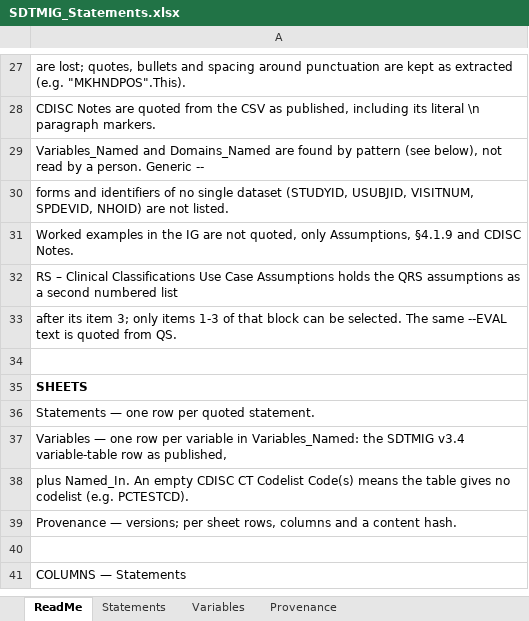
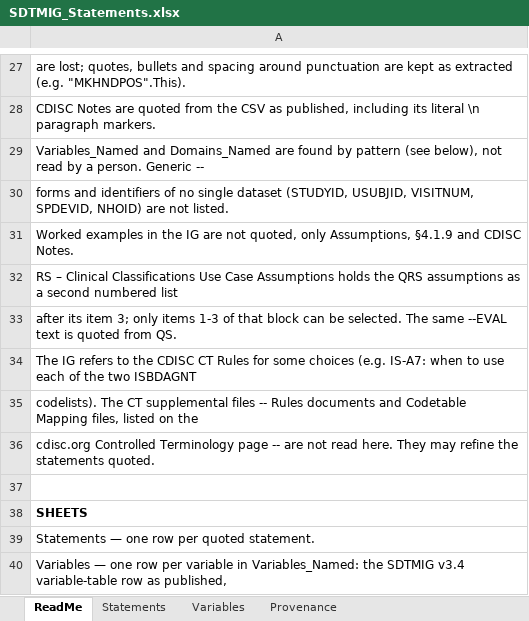
Before and after one commit to kerfors/cdisc-for-ai, an Excel workbook: sdtm-domain-reference/machine_actionable/SDTMIG_Statements.xlsx, sheet ReadMe, drawn as a sheet; only a part is shown, gaps mark what is left out; the shorter side is filled out with more unchanged rows; values as stored, in another font and other column widths than the file's, no borders; the diff names each change by its address in the sheet, - before the commit and + after, or states it on an @@ line.

```diff
--- a/sdtm-domain-reference/machine_actionable/SDTMIG_Statements.xlsx (sheet ReadMe)
+++ b/sdtm-domain-reference/machine_actionable/SDTMIG_Statements.xlsx (sheet ReadMe)
+row 34: The IG refers to the CDISC CT Rules for some choices (e.g. IS-A7: when to use each of the two ISBDAGNT
+row 35: codelists). The CT supplemental files -- Rules documents and Codetable Mapping files, listed on the
+row 36: cdisc.org Controlled Terminology page -- are not read here. They may refine the statements quoted.
```
Also changed, not shown: sdtm-findings-graph/machine_actionable/Immunogenicity_Findings.xlsx, 6 other files.
